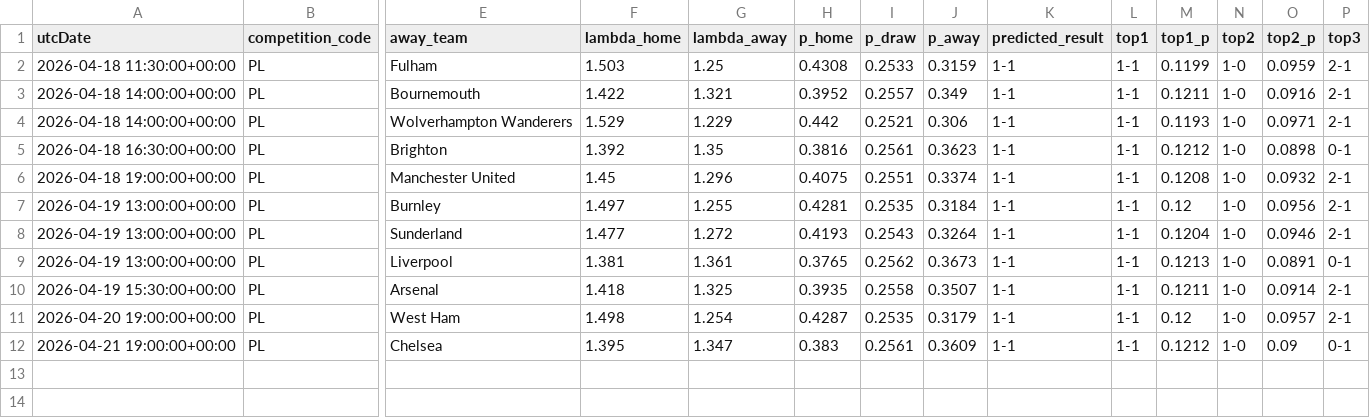
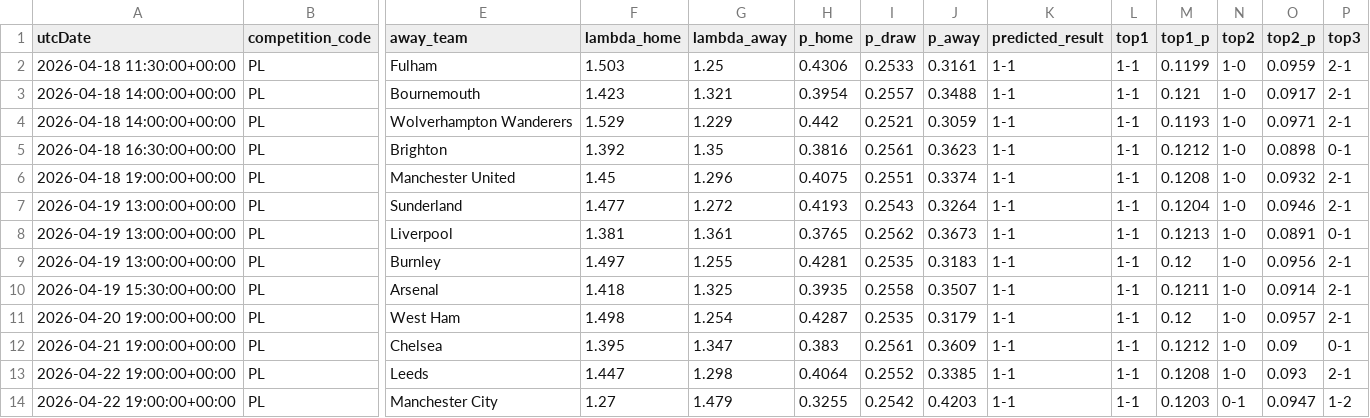
Before and after one commit to AllanGraver/Premier-League-Predictor, a CSV file: data/predictions.csv, drawn as a sheet; only a part is shown, gaps mark what is left out; removed rows and columns are numbered as before the commit, all else as after; rows hold the shown columns only; the diff names each change by its address in the sheet, - before the commit and + after, or states it on an @@ line.

```diff
--- a/data/predictions.csv
+++ b/data/predictions.csv
-H2 (p_home): 0.4308
+H2 (p_home): 0.4306
-J2 (p_away): 0.3159
+J2 (p_away): 0.3161
-F3 (lambda_home): 1.422
+F3 (lambda_home): 1.423
-H3 (p_home): 0.3952
+H3 (p_home): 0.3954
-J3 (p_away): 0.349
+J3 (p_away): 0.3488
-M3 (top1_p): 0.1211
+M3 (top1_p): 0.121
-O3 (top2_p): 0.0916
+O3 (top2_p): 0.0917
-J4 (p_away): 0.306
+J4 (p_away): 0.3059
-row 7: 2026-04-19 13:00:00+00:00 | PL | Burnley | 1.497 | 1.255 | 0.4281 | 0.2535 | 0.3184 | 1-1 | 1-1 | 0.12 | 1-0 | 0.0956 | 2-1
+row 9: 2026-04-19 13:00:00+00:00 | PL | Burnley | 1.497 | 1.255 | 0.4281 | 0.2535 | 0.3183 | 1-1 | 1-1 | 0.12 | 1-0 | 0.0956 | 2-1
+row 13: 2026-04-22 19:00:00+00:00 | PL | Leeds | 1.447 | 1.298 | 0.4064 | 0.2552 | 0.3385 | 1-1 | 1-1 | 0.1208 | 1-0 | 0.093 | 2-1
+row 14: 2026-04-22 19:00:00+00:00 | PL | Manchester City | 1.27 | 1.479 | 0.3255 | 0.2542 | 0.4203 | 1-1 | 1-1 | 0.1203 | 0-1 | 0.0947 | 1-2
```
Also changed, not shown: data/matches.csv, data/xgelo_ratings.csv, 1 other file.
